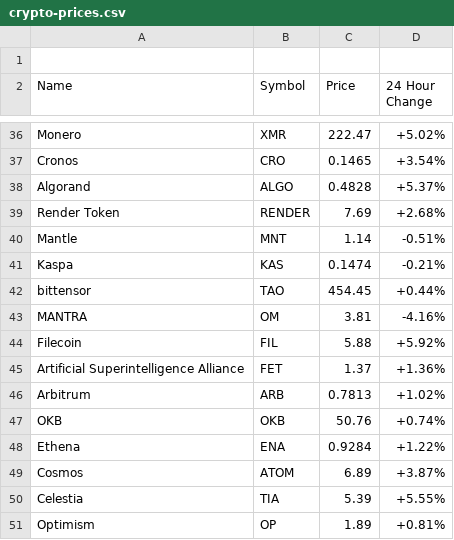
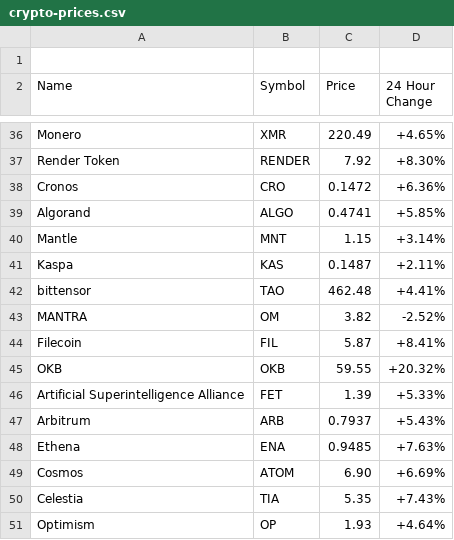
Before and after one commit to aruljohn/crypto-prices, a CSV file: crypto-prices.csv, drawn as a sheet; only a part is shown, gaps mark what is left out; the diff covers the shown part only.

Commit message:
Updated crypto prices

```diff
--- a/crypto-prices.csv
+++ b/crypto-prices.csv
@@ -36,16 +36,16 @@ Name, Symbol, Price, "24 Hour Change"
-"Monero", "XMR", "222.47", "+5.02%"
-"Cronos", "CRO", "0.1465", "+3.54%"
-"Algorand", "ALGO", "0.4828", "+5.37%"
-"Render Token", "RENDER", "7.69", "+2.68%"
-"Mantle", "MNT", "1.14", "-0.51%"
-"Kaspa", "KAS", "0.1474", "-0.21%"
-"bittensor", "TAO", "454.45", "+0.44%"
-"MANTRA", "OM", "3.81", "-4.16%"
-"Filecoin", "FIL", "5.88", "+5.92%"
-"Artificial Superintelligence Alliance", "FET", "1.37", "+1.36%"
-"Arbitrum", "ARB", "0.7813", "+1.02%"
-"OKB", "OKB", "50.76", "+0.74%"
-"Ethena", "ENA", "0.9284", "+1.22%"
-"Cosmos", "ATOM", "6.89", "+3.87%"
-"Celestia", "TIA", "5.39", "+5.55%"
-"Optimism", "OP", "1.89", "+0.81%"
+"Monero", "XMR", "220.49", "+4.65%"
+"Render Token", "RENDER", "7.92", "+8.30%"
+"Cronos", "CRO", "0.1472", "+6.36%"
+"Algorand", "ALGO", "0.4741", "+5.85%"
+"Mantle", "MNT", "1.15", "+3.14%"
+"Kaspa", "KAS", "0.1487", "+2.11%"
+"bittensor", "TAO", "462.48", "+4.41%"
+"MANTRA", "OM", "3.82", "-2.52%"
+"Filecoin", "FIL", "5.87", "+8.41%"
+"OKB", "OKB", "59.55", "+20.32%"
+"Artificial Superintelligence Alliance", "FET", "1.39", "+5.33%"
+"Arbitrum", "ARB", "0.7937", "+5.43%"
+"Ethena", "ENA", "0.9485", "+7.63%"
+"Cosmos", "ATOM", "6.90", "+6.69%"
+"Celestia", "TIA", "5.35", "+7.43%"
+"Optimism", "OP", "1.93", "+4.64%"
```
Also changed, not shown: 3 added rows, 3 removed rows and 60 edited cells elsewhere in this file, 2 other files.
